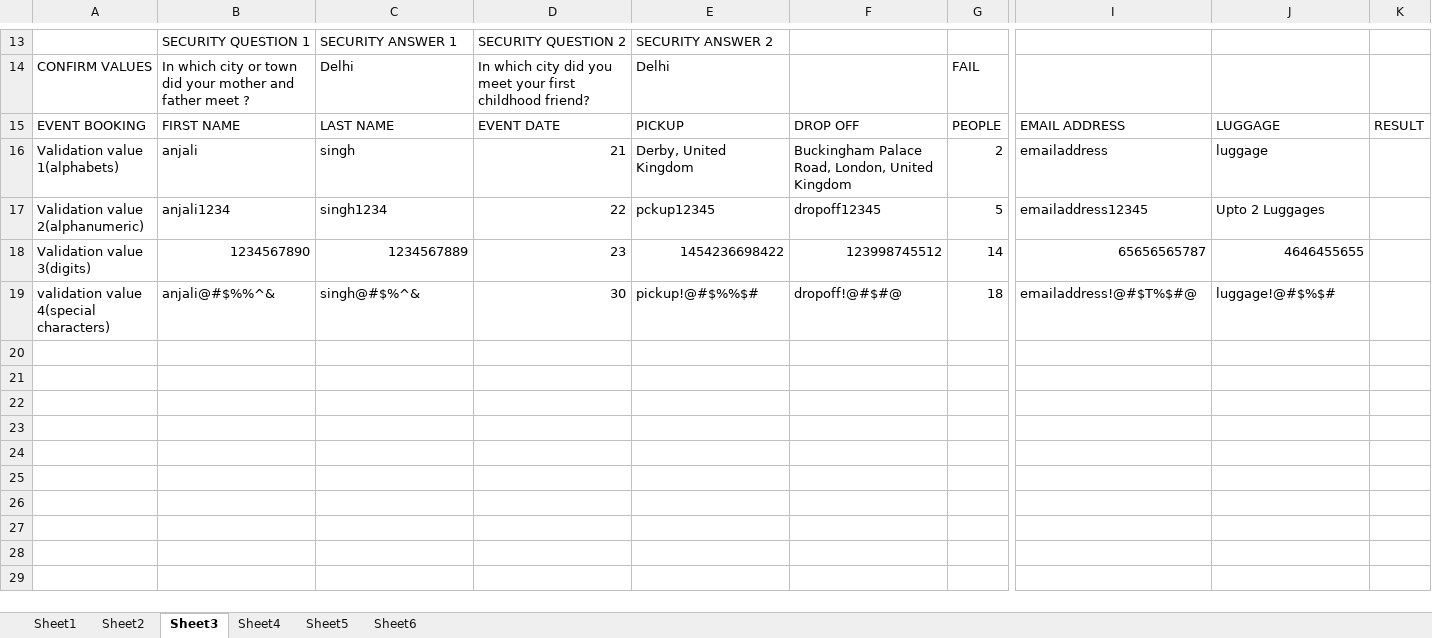
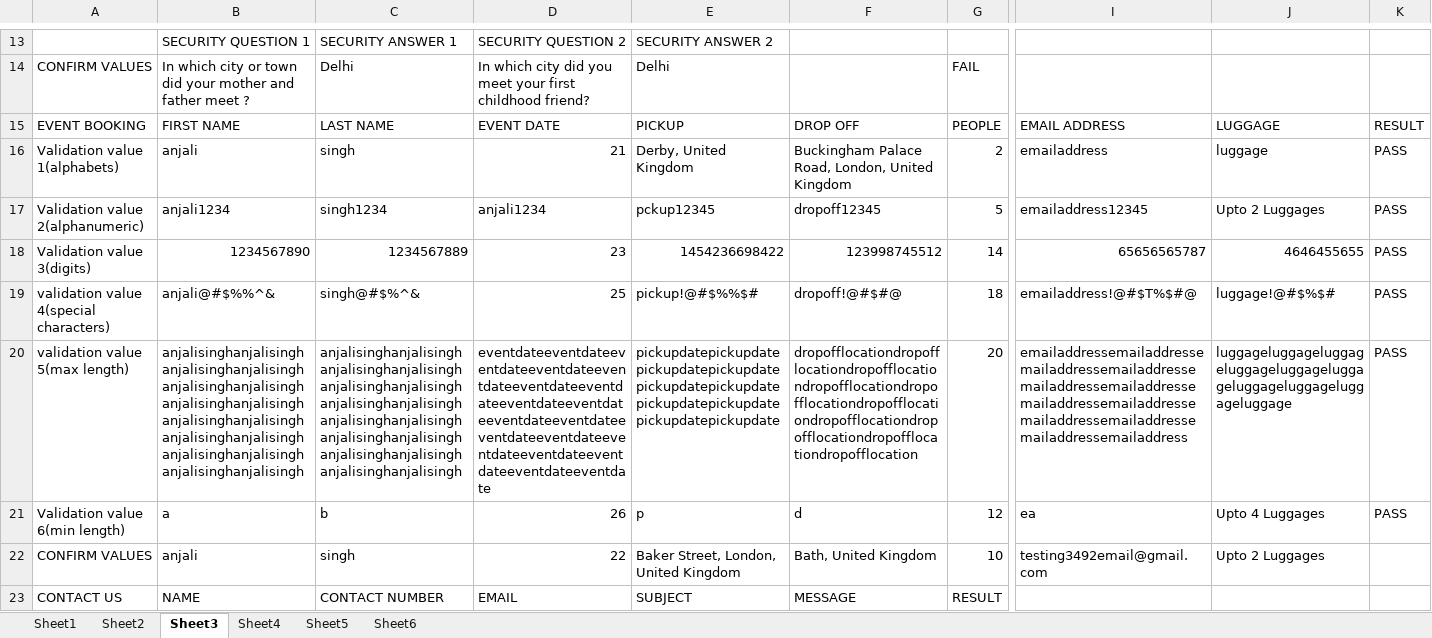
Before and after one commit to anjalisingh824/TaxinearuTesting, an Excel workbook: src/resources/Taxinearu.xlsx, sheet Sheet3, drawn as a sheet; only a part is shown, gaps mark what is left out; values as stored, in another font and other column widths than the file's, no cell formats; rows hold the shown columns only; the diff covers the shown part only; the diff names each change by its address in the sheet, - before the commit and + after, or states it on an @@ line.

Commit message:
Add files via upload

```diff
--- a/src/resources/Taxinearu.xlsx (sheet Sheet3)
+++ b/src/resources/Taxinearu.xlsx (sheet Sheet3)
-K16:K19: (empty)
+K16:K19: PASS
-D17: 22
+D17: anjali1234
-D19: 30
+D19: 25
+row 20: validation value 5(max length) | anjalisinghanjalisinghanjalisinghanjalisinghanjalisinghanjalisinghanjalisinghanjalisinghanjalisinghanjalisinghanjalisinghanjalisinghanjalisinghanjalisinghanjalisinghanjalisingh | anjalisinghanjalisinghanjalisinghanjalisinghanjalisinghanjalisinghanjalisinghanjalisinghanjalisinghanjalisinghanjalisinghanjalisinghanjalisinghanjalisinghanjalisinghanjalisingh | eventdateeventdateeventdateeventdateeventdateeventdateeventdateeventdateeventdateeventdateeventdateeventdateeventdateeventdateeventdateeventdateeventdateeventdate | pickupdatepickupdatepickupdatepickupdatepickupdatepickupdatepickupdatepickupdatepickupdatepickupdate | dropofflocationdropofflocationdropofflocationdropofflocationdropofflocationdropofflocationdropofflocationdropofflocationdropofflocationdropofflocation | 20 | emailaddressemailaddressemailaddressemailaddressemailaddressemailaddressemailaddressemailaddressemailaddressemailaddressemailaddressemailaddress | luggageluggageluggageluggageluggageluggageluggageluggageluggageluggage | PASS
+row 21: Validation value 6(min length) | a | b | 26 | p | d | 12 | ea | Upto 4 Luggages | PASS
+row 22: CONFIRM VALUES | anjali | singh | 22 | Baker Street, London, United Kingdom | Bath, United Kingdom | 10 | testing3492email@gmail.com | Upto 2 Luggages
+row 23: CONTACT US | NAME | CONTACT NUMBER | EMAIL | SUBJECT | MESSAGE | RESULT
```
Also changed, not shown: 7 added rows elsewhere in this sheet, cell formats.
